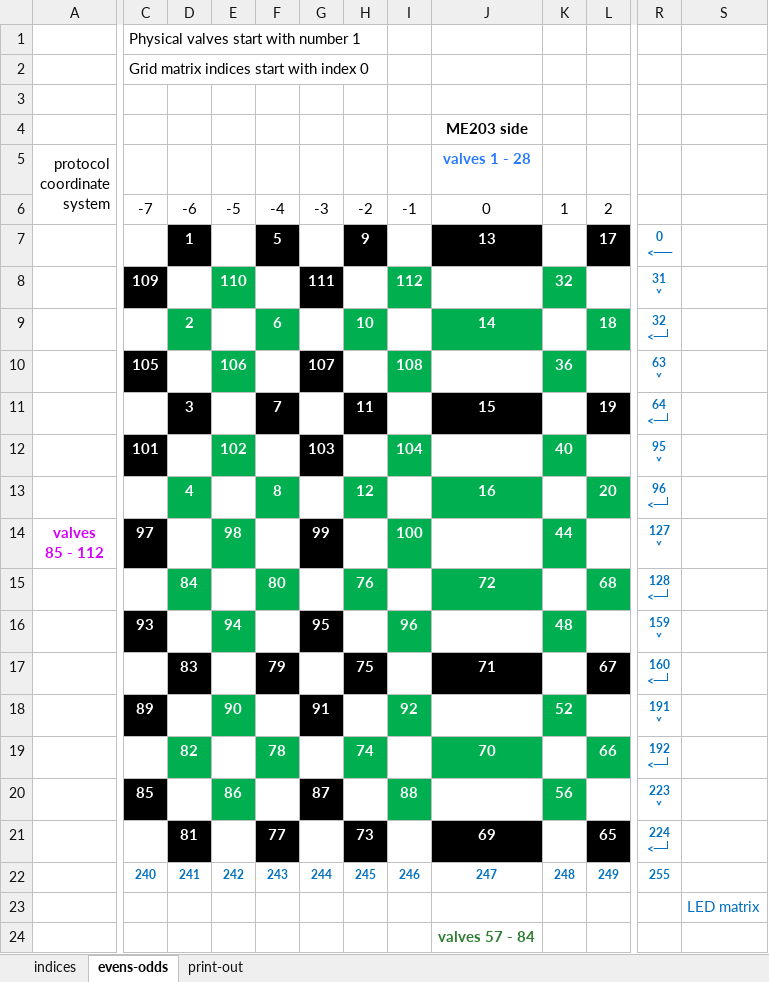
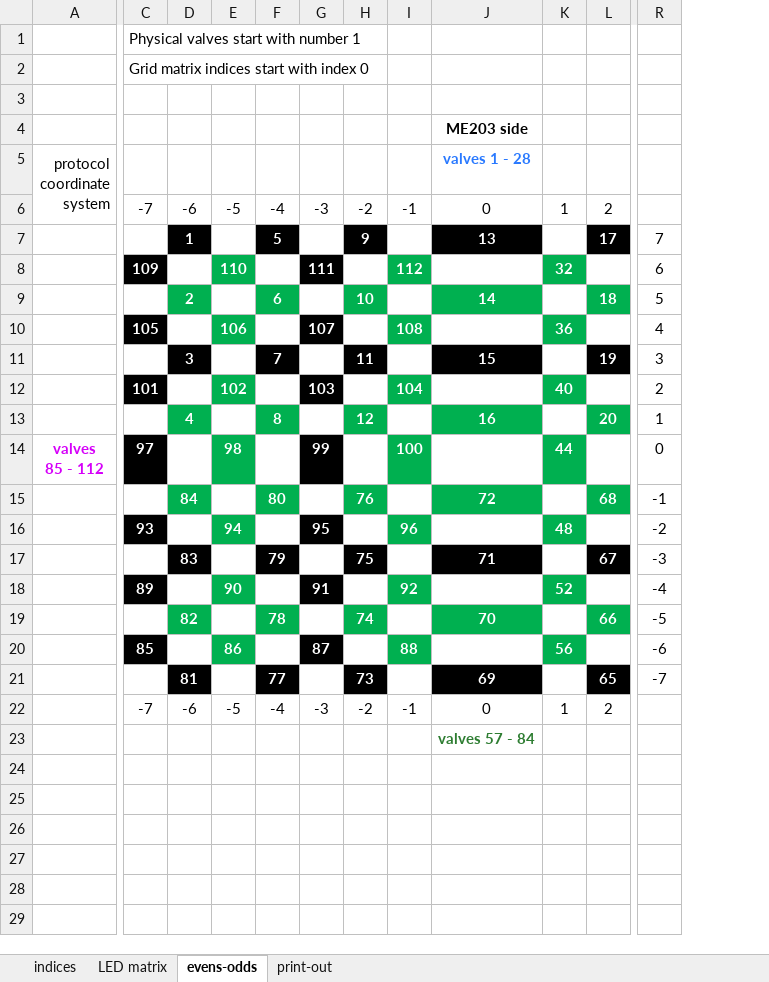
Before and after one commit to Dennis-van-Gils/project-TWT-jetting-grid, an Excel workbook: docs/jetting_grid_indices.xlsx, sheet evens-odds, drawn as a sheet; only a part is shown, gaps mark what is left out; values as stored, in another font and other column widths than the file's, no borders; removed rows and columns are numbered as before the commit, all else as after; rows hold the shown columns only; ↵ is a line break in a cell; the diff covers the shown part only; the diff names each change by its address in the sheet, - before the commit and + after, or states it on an @@ line.

Commit message:
Rotated LED matrix by 90 deg CW

```diff
--- a/docs/jetting_grid_indices.xlsx (sheet evens-odds)
+++ b/docs/jetting_grid_indices.xlsx (sheet evens-odds)
+sheet tab: LED matrix
-column R, rows 7-21: 0 ↵ <── | 31 ↵ ˅ | 32 ↵ <─┘ | 63 ↵ ˅ | 64 ↵ <─┘ | 95 ↵ ˅ | 96 ↵ <─┘ | 127 ↵ ˅ | 128 ↵ <─┘ | 159 ↵ ˅ | 160 ↵ <─┘ | 191 ↵ ˅ | 192 ↵ <─┘ | 223 ↵ ˅ | 224 ↵ <─┘
-column S, row 23: LED matrix
+column R, rows 7-21: 7 | 6 | 5 | 4 | 3 | 2 | 1 | 0 | -1 | -2 | -3 | -4 | -5 | -6 | -7
-row 22:  | 240 | 241 | 242 | 243 | 244 | 245 | 246 | 247 | 248 | 249 | 255
-C22: (empty)
+C22: -7
-D22: (empty)
+D22: -6
-E22: (empty)
+E22: -5
-F22: (empty)
+F22: -4
-G22: (empty)
+G22: -3
-H22: (empty)
+H22: -2
-I22: (empty)
+I22: -1
-J22: (empty)
+J22: 0
-K22: (empty)
+K22: 1
-L22: (empty)
+L22: 2
```
Also changed, not shown: 5 edited cells elsewhere in this sheet, sheet indices, 3 other files.
